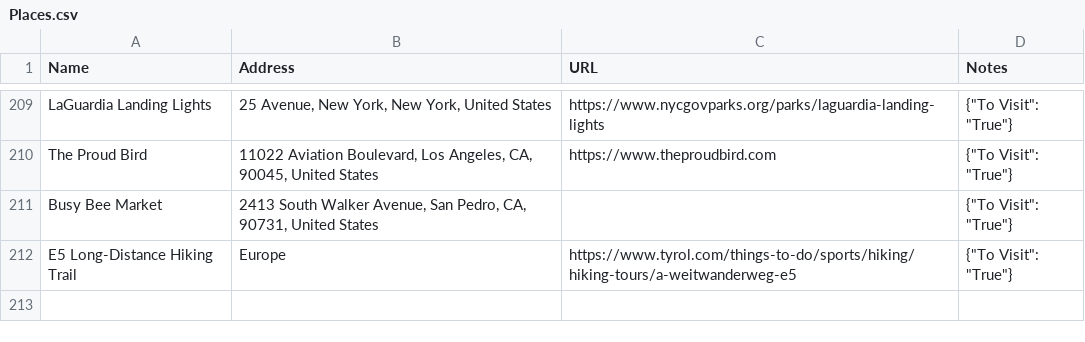
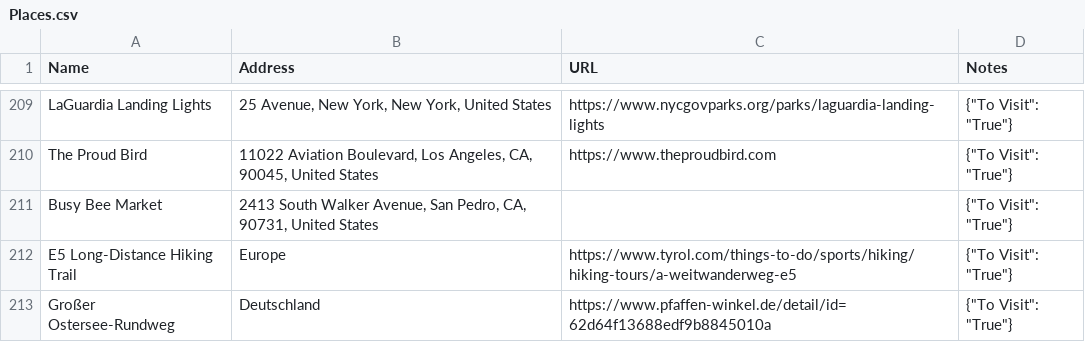
Before and after one commit to davidbailey/Notes, a CSV file: Places.csv, drawn as a sheet; only a part is shown, gaps mark what is left out.

Commit message:
Update Places.csv

```diff
--- a/Places.csv
+++ b/Places.csv
@@ -212 +212,2 @@ Busy Bee Market,"2413 South Walker Avenue, San Pedro, CA, 90731, United States",
 E5 Long-Distance Hiking Trail,Europe,https://www.tyrol.com/things-to-do/sports/hiking/hiking-tours/a-weitwanderweg-e5,"{""To Visit"": ""True""}"
+Großer Ostersee-Rundweg,Deutschland,https://www.pfaffen-winkel.de/detail/id=62d64f13688edf9b8845010a,"{""To Visit"": ""True""}"
```
